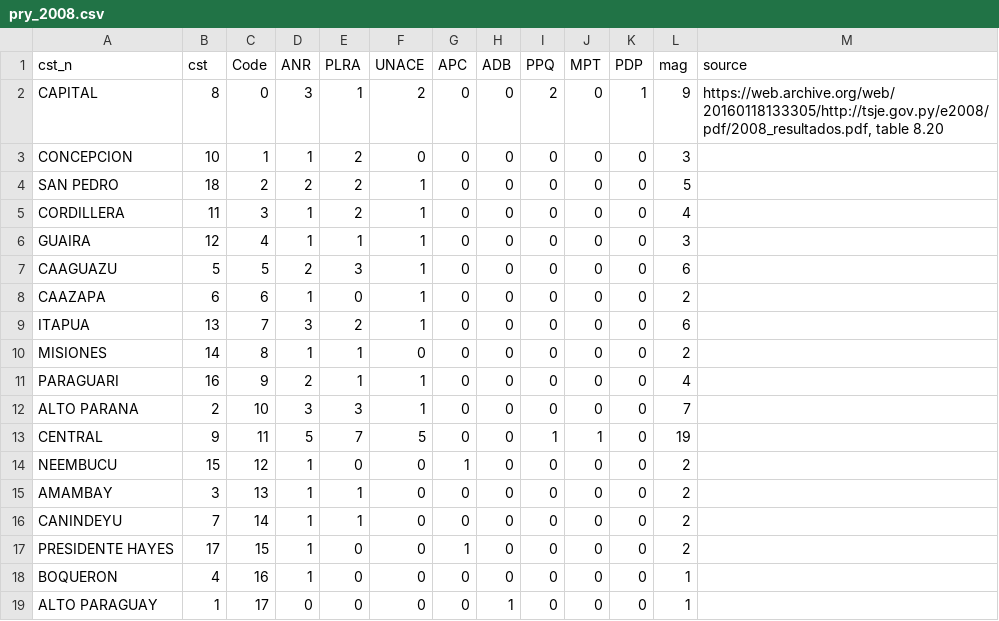
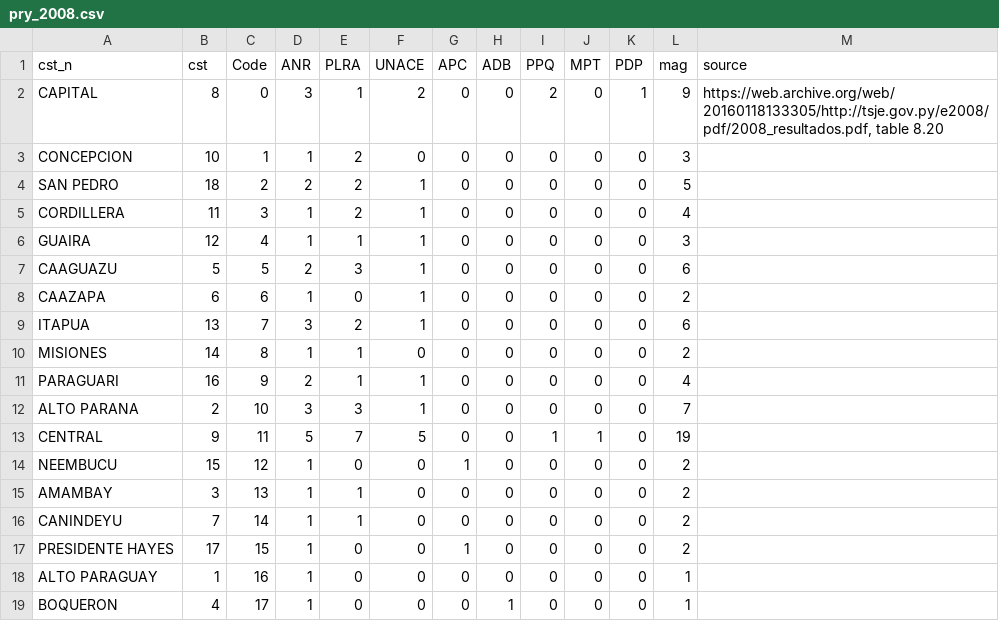
Before and after one commit to chrishanretty/clean_clea, a CSV file: _data/man/pry_2008.csv, drawn as a sheet; removed rows and columns are numbered as before the commit, all else as after; the diff names each change by its address in the sheet, - before the commit and + after, or states it on an @@ line.

Commit message:
Added code and corrected data for 2003 and 2008 Paraguayan elections

```diff
--- a/_data/man/pry_2008.csv
+++ b/_data/man/pry_2008.csv
+row 18: ALTO PARAGUAY | 1 | 16 | 1 | 0 | 0 | 0 | 0 | 0 | 0 | 0 | 1
-C19 (Code): 16
+C19 (Code): 17
-H19 (ADB): 0
+H19 (ADB): 1
-row 19: ALTO PARAGUAY | 1 | 17 | 0 | 0 | 0 | 0 | 1 | 0 | 0 | 0 | 1
```
Also changed, not shown: 2 other files.
